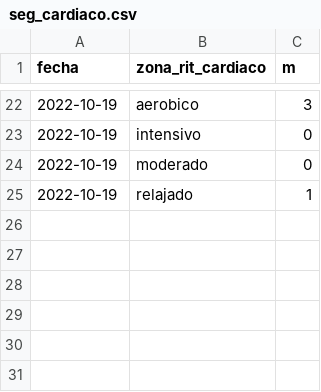
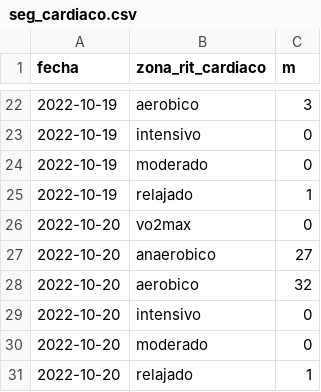
Before and after one commit to Juankkar/deporte, a CSV file: data/seg_cardiaco.csv, drawn as a sheet; only a part is shown, gaps mark what is left out; the diff names each change by its address in the sheet, - before the commit and + after, or states it on an @@ line.

```diff
--- a/data/seg_cardiaco.csv
+++ b/data/seg_cardiaco.csv
+row 26: 2022-10-20 | vo2max | 0
+row 27: 2022-10-20 | anaerobico | 27
+row 28: 2022-10-20 | aerobico | 32
+row 29: 2022-10-20 | intensivo | 0
+row 30: 2022-10-20 | moderado | 0
+row 31: 2022-10-20 | relajado | 1
```
Also changed, not shown: data/seg_ritmo.csv, data/seguimiento.csv, 1 other file.
